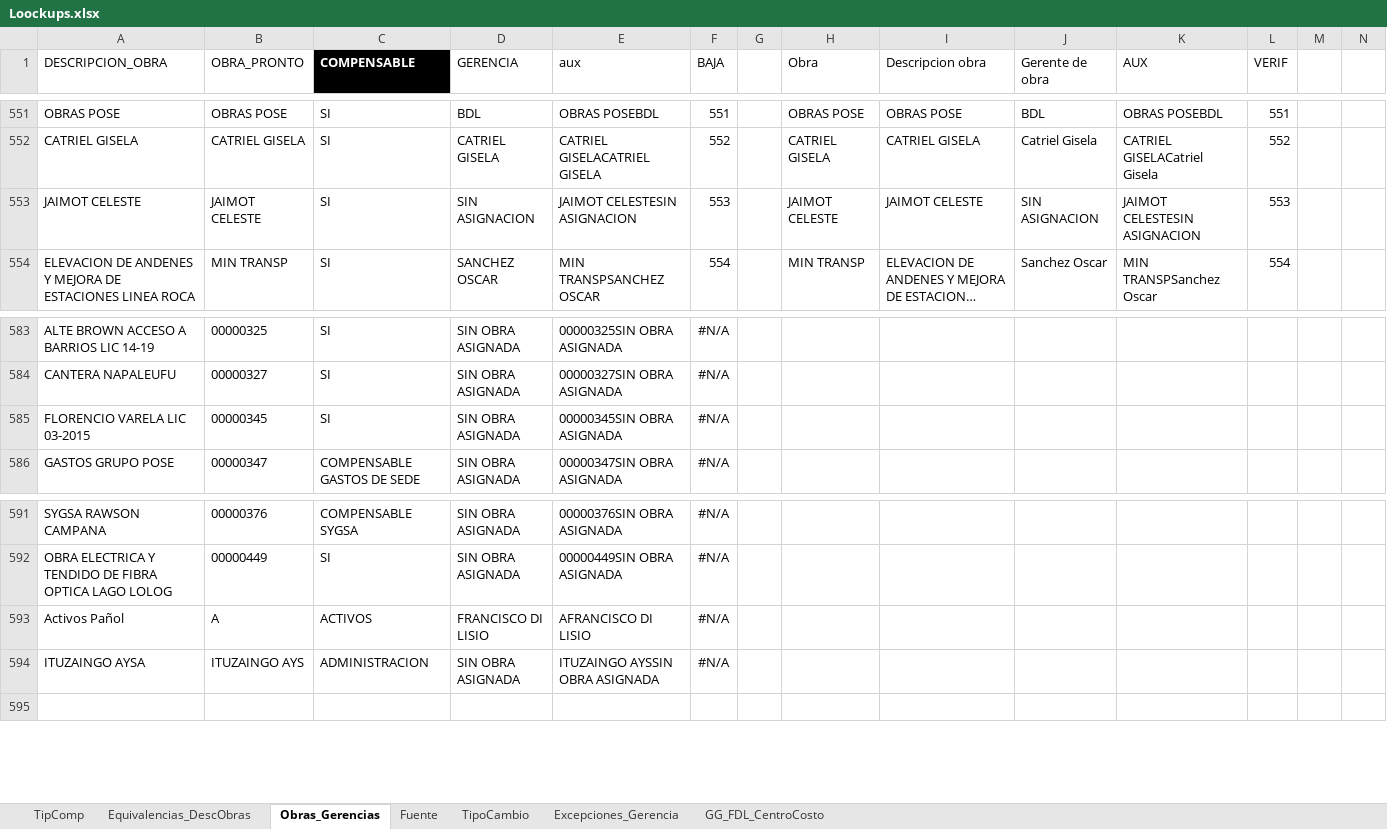
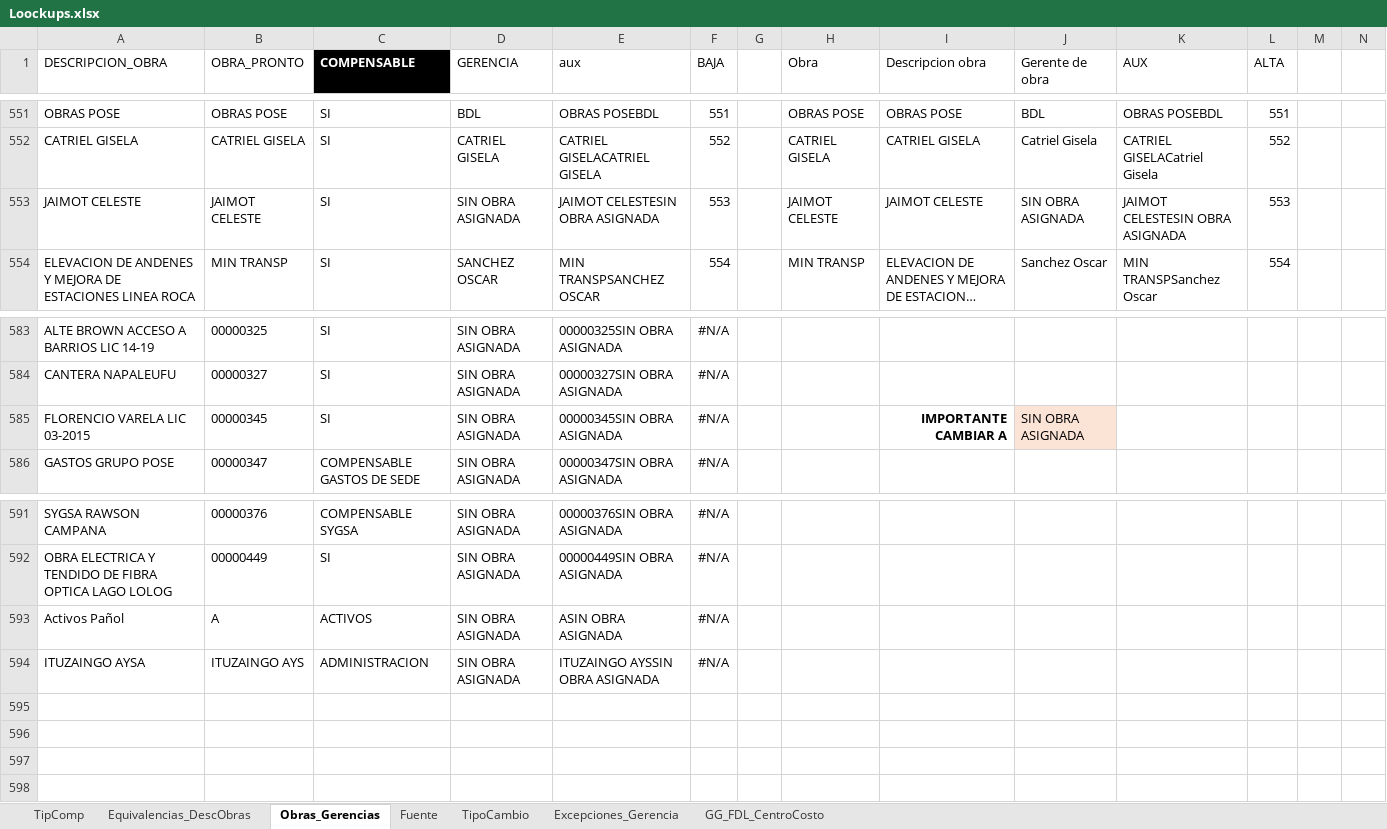
Before and after one commit to Richard-IA86/POSE_ETL, an Excel workbook: sistema/Loockups.xlsx, sheet Obras_Gerencias, drawn as a sheet; only a part is shown, gaps mark what is left out; long unchanged cells end in …; values as stored, in another font and other column widths than the file's, no borders; table styles not drawn; rows hold the shown columns only; the diff covers the shown part only; the diff names each change by its address in the sheet, - before the commit and + after, or states it on an @@ line.

```diff
--- a/sistema/Loockups.xlsx (sheet Obras_Gerencias)
+++ b/sistema/Loockups.xlsx (sheet Obras_Gerencias)
-L1: VERIF
+L1: ALTA
-D553 (GERENCIA): SIN ASIGNACION
+D553 (GERENCIA): SIN OBRA ASIGNADA
-E553 (aux): JAIMOT CELESTESIN ASIGNACION
+E553 (aux): JAIMOT CELESTESIN OBRA ASIGNADA
-J553 (Gerente de obra): SIN ASIGNACION
+J553 (Gerente de obra): SIN OBRA ASIGNADA
-K553 (AUX): JAIMOT CELESTESIN ASIGNACION
+K553 (AUX): JAIMOT CELESTESIN OBRA ASIGNADA
-I585 (Descripcion obra): (empty)
+I585 (Descripcion obra): IMPORTANTE CAMBIAR A
-J585 (Gerente de obra): (empty)
+J585 (Gerente de obra): SIN OBRA ASIGNADA
-J585 fill: none
+J585 fill: #FBE3D6
-D593 (GERENCIA): FRANCISCO DI LISIO
+D593 (GERENCIA): SIN OBRA ASIGNADA
-E593 (aux): AFRANCISCO DI LISIO
+E593 (aux): ASIN OBRA ASIGNADA
+row 595: (empty)
+row 596: (empty)
+row 597: (empty)
```
Also changed, not shown: 67 edited cells elsewhere in this sheet, formulas that keep their value, 4 other files.
